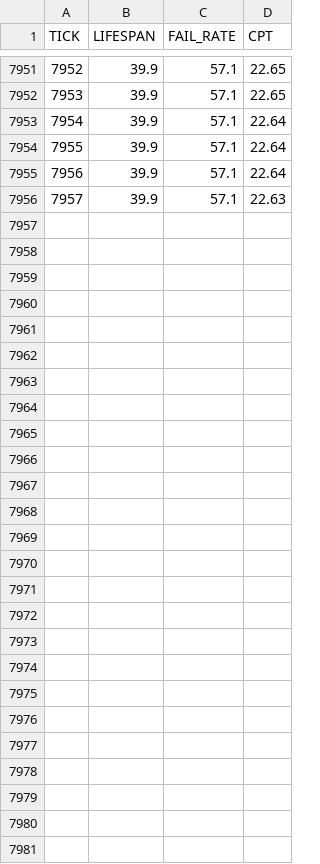
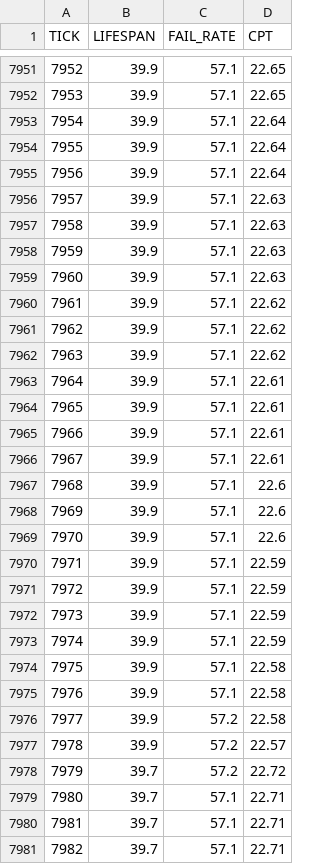
Before and after one commit to JustYarnu/SystematicItems, a CSV file: data/history.csv, drawn as a sheet; only a part is shown, gaps mark what is left out; the diff names each change by its address in the sheet, - before the commit and + after, or states it on an @@ line.

```diff
--- a/data/history.csv
+++ b/data/history.csv
+row 7957: 7958 | 39.9 | 57.1 | 22.63
+row 7958: 7959 | 39.9 | 57.1 | 22.63
+row 7959: 7960 | 39.9 | 57.1 | 22.63
+row 7960: 7961 | 39.9 | 57.1 | 22.62
+row 7961: 7962 | 39.9 | 57.1 | 22.62
+row 7962: 7963 | 39.9 | 57.1 | 22.62
+row 7963: 7964 | 39.9 | 57.1 | 22.61
+row 7964: 7965 | 39.9 | 57.1 | 22.61
+row 7965: 7966 | 39.9 | 57.1 | 22.61
+row 7966: 7967 | 39.9 | 57.1 | 22.61
+row 7967: 7968 | 39.9 | 57.1 | 22.6
+row 7968: 7969 | 39.9 | 57.1 | 22.6
+row 7969: 7970 | 39.9 | 57.1 | 22.6
+row 7970: 7971 | 39.9 | 57.1 | 22.59
+row 7971: 7972 | 39.9 | 57.1 | 22.59
+row 7972: 7973 | 39.9 | 57.1 | 22.59
+row 7973: 7974 | 39.9 | 57.1 | 22.59
+row 7974: 7975 | 39.9 | 57.1 | 22.58
+row 7975: 7976 | 39.9 | 57.1 | 22.58
+row 7976: 7977 | 39.9 | 57.2 | 22.58
+row 7977: 7978 | 39.9 | 57.2 | 22.57
+row 7978: 7979 | 39.7 | 57.2 | 22.72
+row 7979: 7980 | 39.7 | 57.1 | 22.71
+row 7980: 7981 | 39.7 | 57.1 | 22.71
+row 7981: 7982 | 39.7 | 57.1 | 22.71
```
Also changed, not shown: 19 other files.
